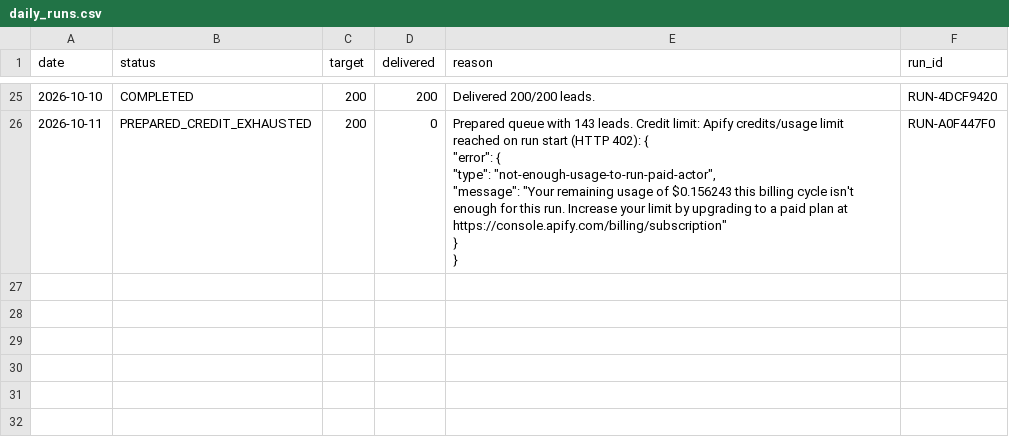
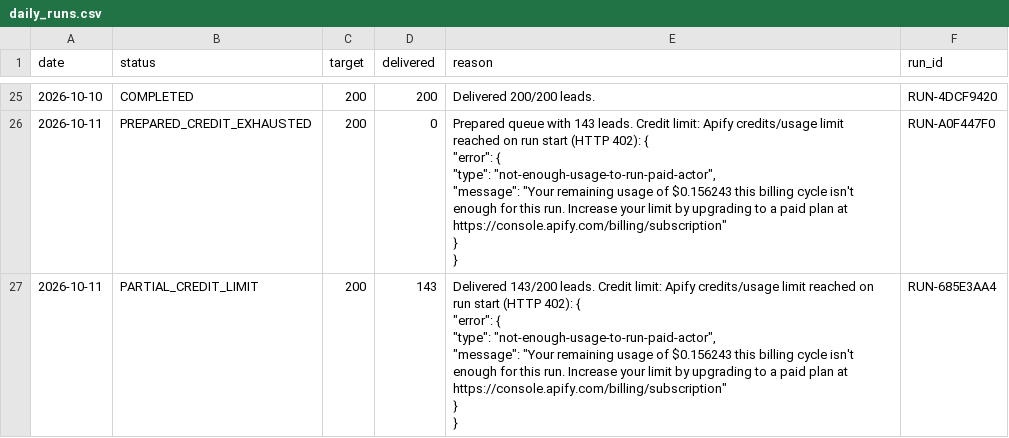
Before and after one commit to ayushdesign4/daily-lead-agent, a CSV file: data/daily_runs.csv, drawn as a sheet; only a part is shown, gaps mark what is left out.

```diff
--- a/data/daily_runs.csv
+++ b/data/daily_runs.csv
@@ -51 +51,7 @@ date,status,target,delivered,reason,run_id
 }",RUN-A0F447F0
+2026-10-11,PARTIAL_CREDIT_LIMIT,200,143,"Delivered 143/200 leads. Credit limit: Apify credits/usage limit reached on run start (HTTP 402): {
+  ""error"": {
+    ""type"": ""not-enough-usage-to-run-paid-actor"",
+    ""message"": ""Your remaining usage of $0.156243 this billing cycle isn't enough for this run. Increase your limit by upgrading to a paid plan at https://console.apify.com/billing/subscription""
+  }
+}",RUN-685E3AA4
```
Also changed, not shown: 4 other files.
